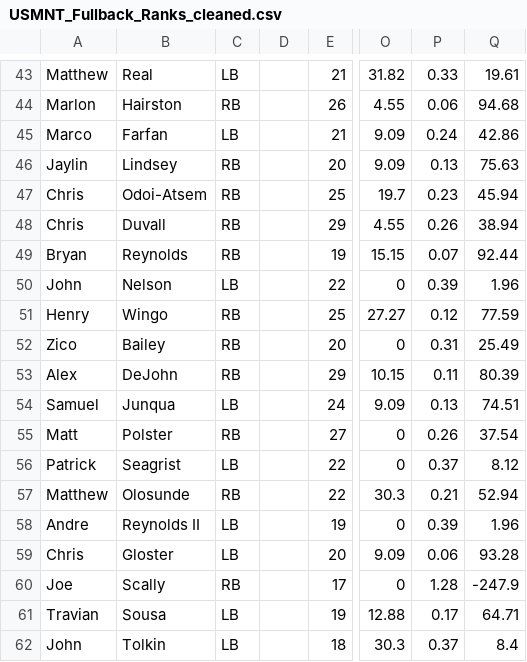
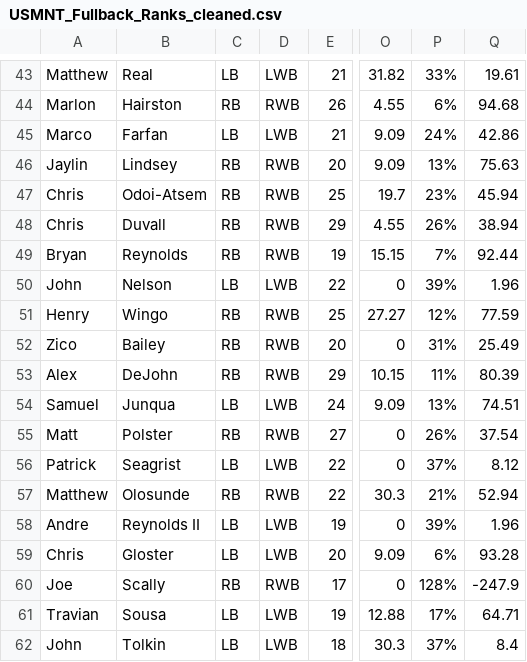
Before and after one commit to PatrickCHennessey/Excel, a CSV file: Wheeler_USMNT_2019-2020/USMNT_Fullback_Ranks_cleaned.csv, drawn as a sheet; only a part is shown, gaps mark what is left out; the diff covers the shown part only; the diff names each change by its address in the sheet, - before the commit and + after, or states it on an @@ line.

```diff
--- a/Wheeler_USMNT_2019-2020/USMNT_Fullback_Ranks_cleaned.csv
+++ b/Wheeler_USMNT_2019-2020/USMNT_Fullback_Ranks_cleaned.csv
-D43: (empty)
+D43: LWB
-P43: 0.33
+P43: 33%
-D44: (empty)
+D44: RWB
-P44: 0.06
+P44: 6%
-D45: (empty)
+D45: LWB
-P45: 0.24
+P45: 24%
-D46:D49: (empty)
+D46:D49: RWB
-P46: 0.13
+P46: 13%
-P47: 0.23
+P47: 23%
-P48: 0.26
+P48: 26%
-P49: 0.07
+P49: 7%
-D50: (empty)
+D50: LWB
-P50: 0.39
+P50: 39%
-D51:D53: (empty)
+D51:D53: RWB
-P51: 0.12
+P51: 12%
-P52: 0.31
+P52: 31%
-P53: 0.11
+P53: 11%
-D54: (empty)
+D54: LWB
-P54: 0.13
+P54: 13%
-D55: (empty)
+D55: RWB
-P55: 0.26
+P55: 26%
-D56: (empty)
+D56: LWB
-P56: 0.37
+P56: 37%
-D57: (empty)
+D57: RWB
-P57: 0.21
+P57: 21%
-D58:D59: (empty)
+D58:D59: LWB
-P58: 0.39
+P58: 39%
-P59: 0.06
+P59: 6%
-D60: (empty)
+D60: RWB
-P60: 1.28
+P60: 128%
-D61:D62: (empty)
+D61:D62: LWB
-P61: 0.17
+P61: 17%
-P62: 0.37
+P62: 37%
```
Also changed, not shown: 85 edited cells elsewhere in this file.
